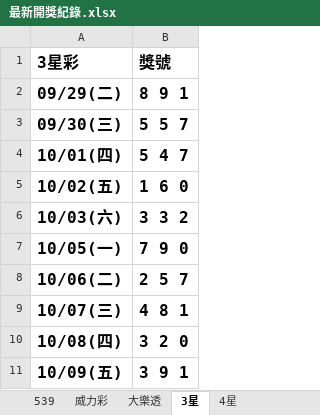
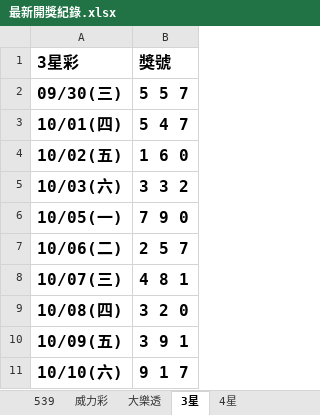
Before and after one commit to Tony-1943/taiwan-lottery, an Excel workbook: 最新開獎紀錄.xlsx, sheet 3星, drawn as a sheet; values as stored, in another font and other column widths than the file's, no borders; table styles not drawn; removed rows and columns are numbered as before the commit, all else as after; the diff names each change by its address in the sheet, - before the commit and + after, or states it on an @@ line.

```diff
--- a/最新開獎紀錄.xlsx (sheet 3星)
+++ b/最新開獎紀錄.xlsx (sheet 3星)
-row 2: 09/29(二) | 8 9 1
+row 11: 10/10(六) | 9 1 7
```
Also changed, not shown: sheet 539, sheet 4星, 3 other files.
